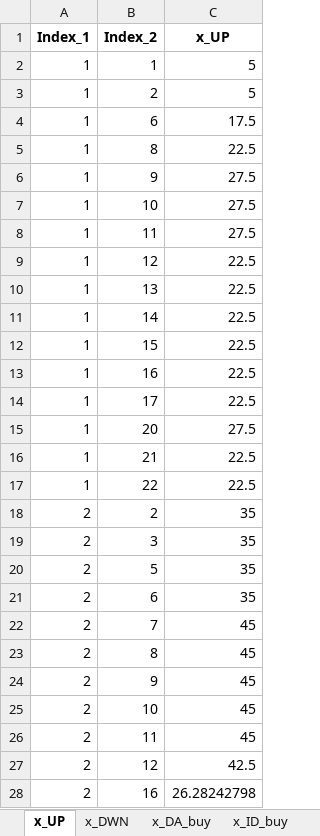
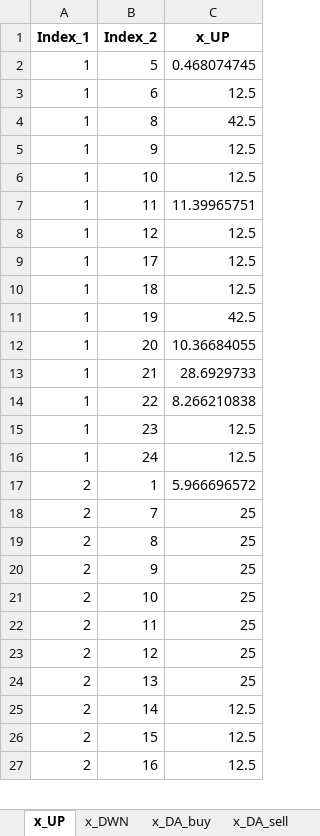
Before and after one commit to Lasseas/Master_repo, an Excel workbook: Variable_Results.xlsx, sheet x_UP, drawn as a sheet; only a part is shown; values as stored, in another font and other column widths than the file's, no borders; removed rows and columns are numbered as before the commit, all else as after; the diff covers the shown part only; the diff names each change by its address in the sheet, - before the commit and + after, or states it on an @@ line.

```diff
--- a/Variable_Results.xlsx (sheet x_UP)
+++ b/Variable_Results.xlsx (sheet x_UP)
+sheet tab: x_DA_sell
-B2 (Index_2): 1
+B2 (Index_2): 5
-C2 (x_UP): 5
+C2 (x_UP): 0.468074745
-row 3: 1 | 2 | 5
-C3 (x_UP): 17.5
+C3 (x_UP): 12.5
-C4 (x_UP): 22.5
+C4 (x_UP): 42.5
-C5:C6 (x_UP): 27.5
+C5:C6 (x_UP): 12.5
-C7 (x_UP): 27.5
+C7 (x_UP): 11.39965751
-C8 (x_UP): 22.5
+C8 (x_UP): 12.5
-row 10: 1 | 13 | 22.5
-row 11: 1 | 14 | 22.5
-row 12: 1 | 15 | 22.5
-row 13: 1 | 16 | 22.5
-C9 (x_UP): 22.5
+C9 (x_UP): 12.5
+row 10: 1 | 18 | 12.5
+row 11: 1 | 19 | 42.5
-C12 (x_UP): 27.5
+C12 (x_UP): 10.36684055
-C13 (x_UP): 22.5
+C13 (x_UP): 28.6929733
-C14 (x_UP): 22.5
+C14 (x_UP): 8.266210838
-row 18: 2 | 2 | 35
-row 19: 2 | 3 | 35
-row 20: 2 | 5 | 35
+row 15: 1 | 23 | 12.5
+row 16: 1 | 24 | 12.5
-B17 (Index_2): 6
+B17 (Index_2): 1
-C17 (x_UP): 35
+C17 (x_UP): 5.966696572
-C18:C22 (x_UP): 45
+C18:C22 (x_UP): 25
-C23 (x_UP): 42.5
+C23 (x_UP): 25
+row 24: 2 | 13 | 25
+row 25: 2 | 14 | 12.5
+row 26: 2 | 15 | 12.5
-C27 (x_UP): 26.28242798
+C27 (x_UP): 12.5
```
Also changed, not shown: 10 added rows, 342 removed rows and 102 edited cells elsewhere in this sheet, sheet y_out, sheet y_activity, sheet y_in, sheet d_flex, sheet q_SoC, sheet q_discharge, 19 more sheets, 31 other files.
